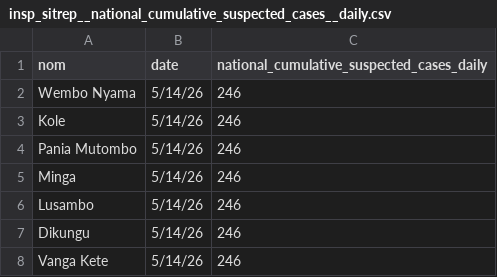
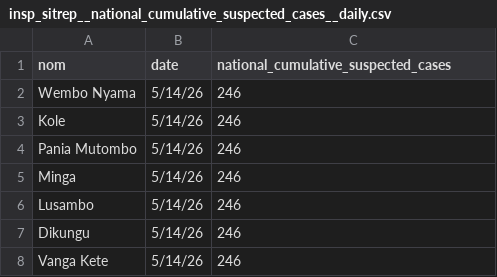
Before and after one commit to jennifermajer/Ebola_DRC_2026, a CSV file: data/insp_sitrep/processed/insp_sitrep__national_cumulative_suspected_cases__daily.csv, drawn as a sheet; only a part is shown.

Commit message:
Fix column name that was crashing the dashboard
Someone changed the metric name (column title had _daily) which meant when the dashboard went to look for it, it couldn't find national suspected cases and just said 0. Committing new build and logs; skipping release as it's a trivial change.

[skip release]

```diff
--- a/data/insp_sitrep/processed/insp_sitrep__national_cumulative_suspected_cases__daily.csv
+++ b/data/insp_sitrep/processed/insp_sitrep__national_cumulative_suspected_cases__daily.csv
@@ -1,2 +1,2 @@
-nom,date,national_cumulative_suspected_cases_daily
+nom,date,national_cumulative_suspected_cases
 Wembo Nyama,5/14/26,246
```
Also changed, not shown: qa/matrix_log.csv, qa/qa_log.csv, 19 other files.
